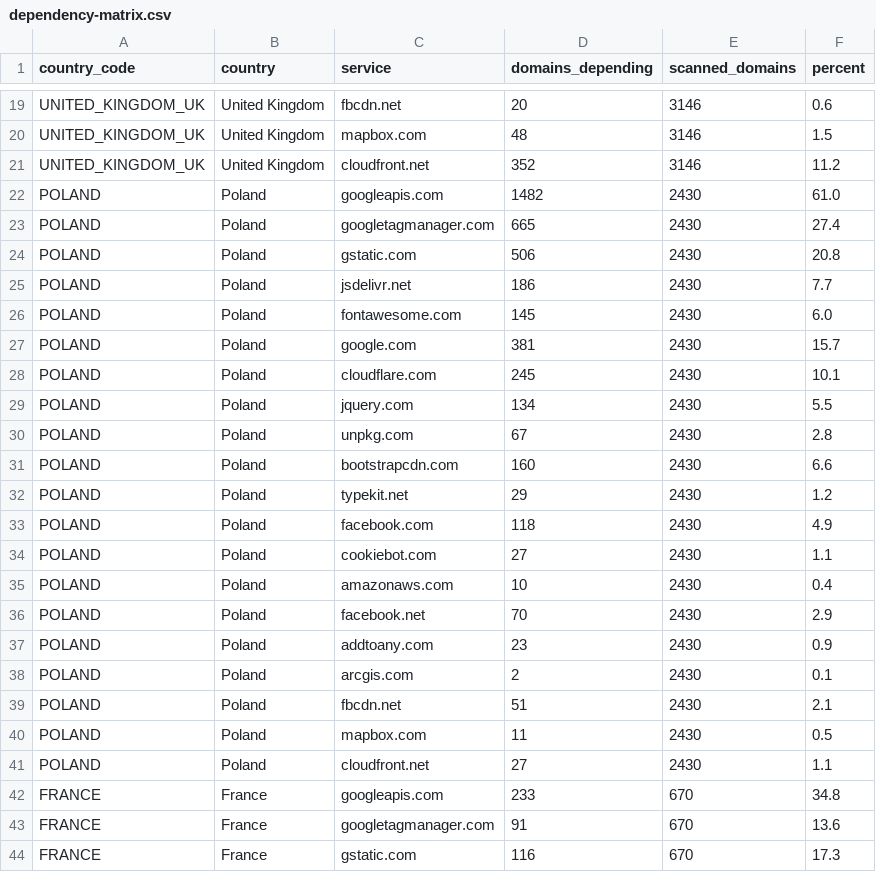
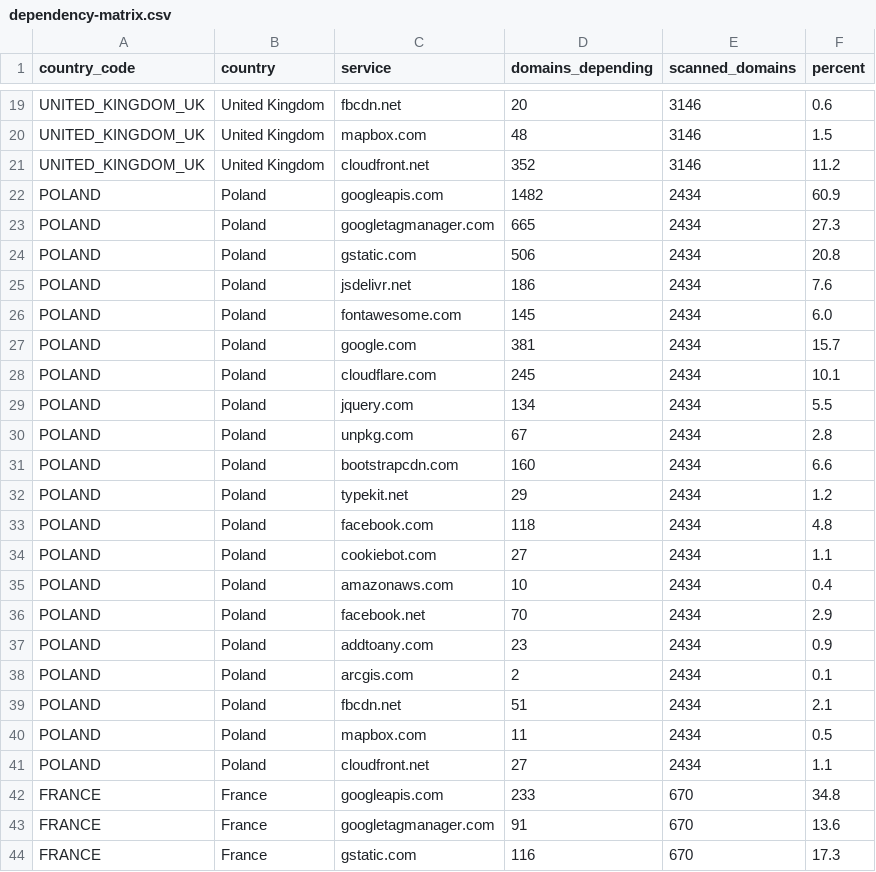
Before and after one commit to mgifford/eu-plus-government-scans, a CSV file: docs/data/dependency-matrix.csv, drawn as a sheet; only a part is shown, gaps mark what is left out.

```diff
--- a/docs/data/dependency-matrix.csv
+++ b/docs/data/dependency-matrix.csv
@@ -21,22 +21,22 @@ UNITED_KINGDOM_UK,United Kingdom,mapbox.com,48,3146,1.5
 UNITED_KINGDOM_UK,United Kingdom,cloudfront.net,352,3146,11.2
-POLAND,Poland,googleapis.com,1482,2430,61.0
-POLAND,Poland,googletagmanager.com,665,2430,27.4
-POLAND,Poland,gstatic.com,506,2430,20.8
-POLAND,Poland,jsdelivr.net,186,2430,7.7
-POLAND,Poland,fontawesome.com,145,2430,6.0
-POLAND,Poland,google.com,381,2430,15.7
-POLAND,Poland,cloudflare.com,245,2430,10.1
-POLAND,Poland,jquery.com,134,2430,5.5
-POLAND,Poland,unpkg.com,67,2430,2.8
-POLAND,Poland,bootstrapcdn.com,160,2430,6.6
-POLAND,Poland,typekit.net,29,2430,1.2
-POLAND,Poland,facebook.com,118,2430,4.9
-POLAND,Poland,cookiebot.com,27,2430,1.1
-POLAND,Poland,amazonaws.com,10,2430,0.4
-POLAND,Poland,facebook.net,70,2430,2.9
-POLAND,Poland,addtoany.com,23,2430,0.9
-POLAND,Poland,arcgis.com,2,2430,0.1
-POLAND,Poland,fbcdn.net,51,2430,2.1
-POLAND,Poland,mapbox.com,11,2430,0.5
-POLAND,Poland,cloudfront.net,27,2430,1.1
+POLAND,Poland,googleapis.com,1482,2434,60.9
+POLAND,Poland,googletagmanager.com,665,2434,27.3
+POLAND,Poland,gstatic.com,506,2434,20.8
+POLAND,Poland,jsdelivr.net,186,2434,7.6
+POLAND,Poland,fontawesome.com,145,2434,6.0
+POLAND,Poland,google.com,381,2434,15.7
+POLAND,Poland,cloudflare.com,245,2434,10.1
+POLAND,Poland,jquery.com,134,2434,5.5
+POLAND,Poland,unpkg.com,67,2434,2.8
+POLAND,Poland,bootstrapcdn.com,160,2434,6.6
+POLAND,Poland,typekit.net,29,2434,1.2
+POLAND,Poland,facebook.com,118,2434,4.8
+POLAND,Poland,cookiebot.com,27,2434,1.1
+POLAND,Poland,amazonaws.com,10,2434,0.4
+POLAND,Poland,facebook.net,70,2434,2.9
+POLAND,Poland,addtoany.com,23,2434,0.9
+POLAND,Poland,arcgis.com,2,2434,0.1
+POLAND,Poland,fbcdn.net,51,2434,2.1
+POLAND,Poland,mapbox.com,11,2434,0.5
+POLAND,Poland,cloudfront.net,27,2434,1.1
 FRANCE,France,googleapis.com,233,670,34.8
```
Also changed, not shown: 41 other files.
